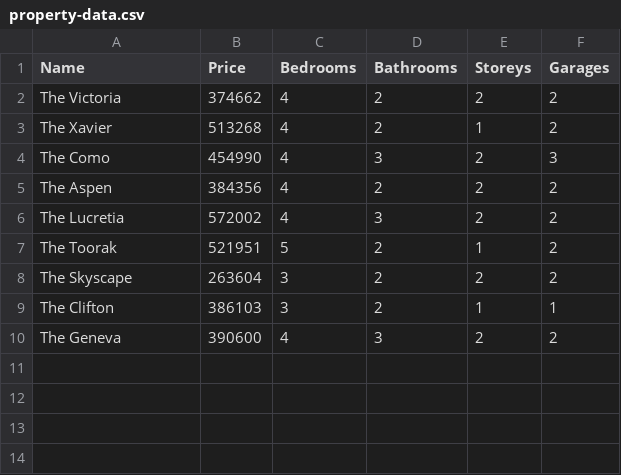
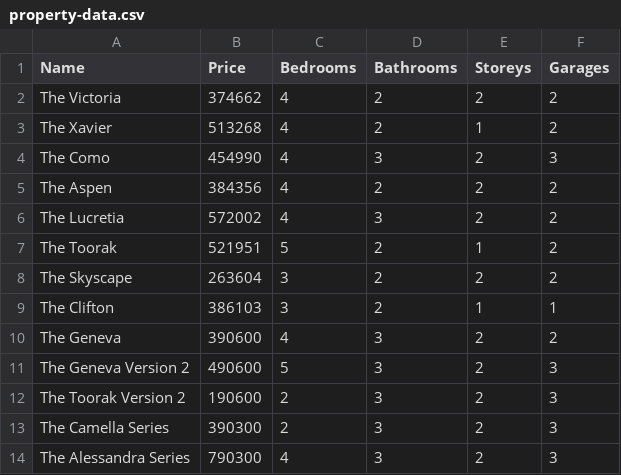
Before and after one commit to dadaniels/searchy, a CSV file: database/seeds/property-data.csv, drawn as a sheet; the diff names each change by its address in the sheet, - before the commit and + after, or states it on an @@ line.

```diff
--- a/database/seeds/property-data.csv
+++ b/database/seeds/property-data.csv
+row 11: The Geneva Version 2 | 490600 | 5 | 3 | 2 | 3
+row 12: The Toorak Version 2 | 190600 | 2 | 3 | 2 | 3
+row 13: The Camella Series | 390300 | 2 | 3 | 2 | 3
+row 14: The Alessandra Series | 790300 | 4 | 3 | 2 | 3
```
Also changed, not shown: 5 other files.
